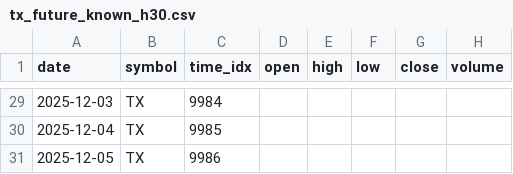
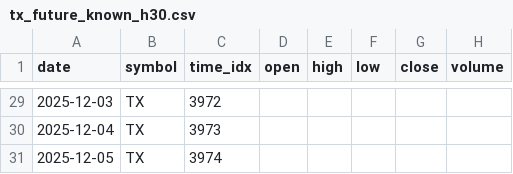
Before and after one commit to MarkJiang-maji/TFT-stock, a CSV file: Code/TFT Model/data_output/tx_future_known_h30.csv, drawn as a sheet; only a part is shown, gaps mark what is left out; the diff covers the shown part only; the diff names each change by its address in the sheet, - before the commit and + after, or states it on an @@ line.

```diff
--- a/Code/TFT Model/data_output/tx_future_known_h30.csv
+++ b/Code/TFT Model/data_output/tx_future_known_h30.csv
-C29 (time_idx): 9984
+C29 (time_idx): 3972
-C30 (time_idx): 9985
+C30 (time_idx): 3973
-C31 (time_idx): 9986
+C31 (time_idx): 3974
```
Also changed, not shown: 27 edited cells elsewhere in this file, Code/TFT Model/data_output/tx_feature_preview.csv, 36 other files.
